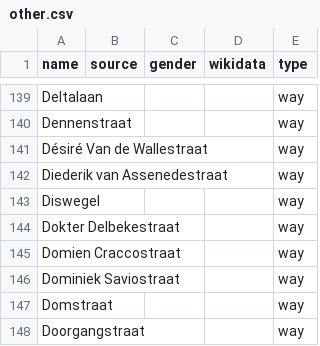
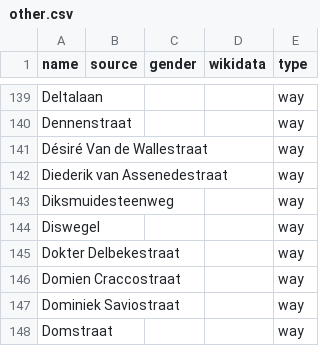
Before and after one commit to EqualStreetNames/equalstreetnames-roeselare, a CSV file: data/other.csv, drawn as a sheet; only a part is shown, gaps mark what is left out; the shorter side is filled out with more unchanged rows.

```diff
--- a/data/other.csv
+++ b/data/other.csv
@@ -142,2 +142,3 @@ Dennenstraat,,,,way
 "Diederik van Assenedestraat",,,,way
+Diksmuidesteenweg,,,,way
 Diswegel,,,,way
```
Also changed, not shown: 2 other files.
